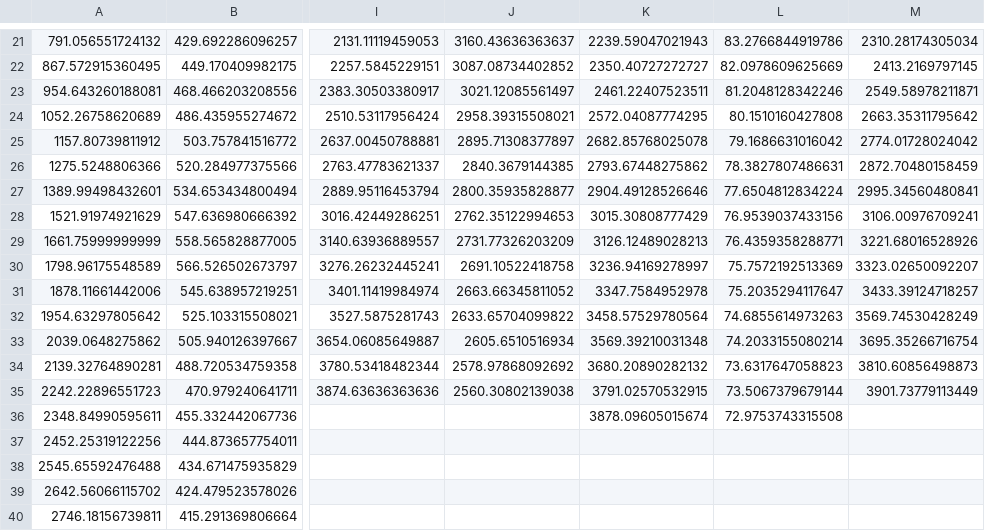
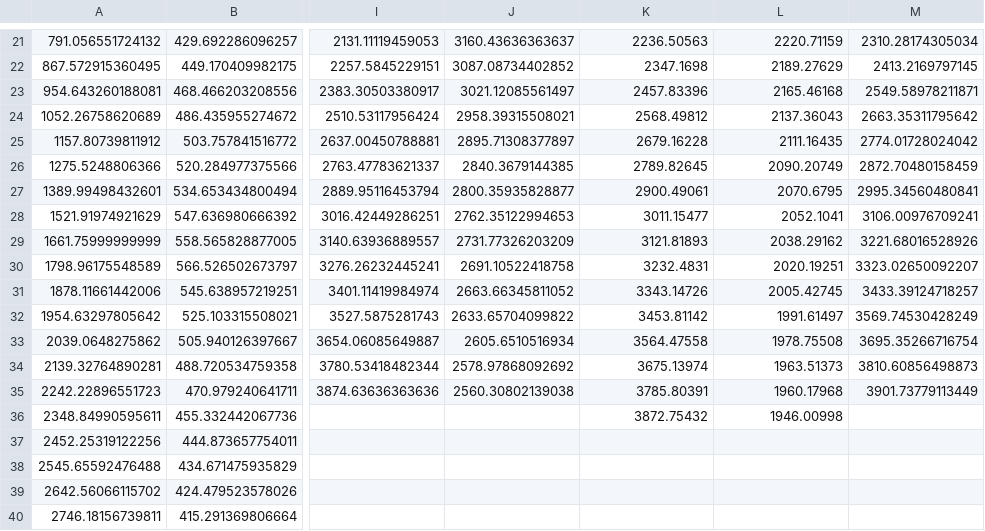
Before and after one commit to RubenvdBerg/SatToolAG, a CSV file: MB/Data/Fig3Wollenhaupt2.csv, drawn as a sheet; only a part is shown, gaps mark what is left out; the diff covers the shown part only; the diff names each change by its address in the sheet, - before the commit and + after, or states it on an @@ line.

```diff
--- a/MB/Data/Fig3Wollenhaupt2.csv
+++ b/MB/Data/Fig3Wollenhaupt2.csv
-K21: 2239.59047021943
+K21: 2236.50563
-L21: 83.2766844919786
+L21: 2220.71159
-K22: 2350.40727272727
+K22: 2347.1698
-L22: 82.0978609625669
+L22: 2189.27629
-K23: 2461.22407523511
+K23: 2457.83396
-L23: 81.2048128342246
+L23: 2165.46168
-K24: 2572.04087774295
+K24: 2568.49812
-L24: 80.1510160427808
+L24: 2137.36043
-K25: 2682.85768025078
+K25: 2679.16228
-L25: 79.1686631016042
+L25: 2111.16435
-K26: 2793.67448275862
+K26: 2789.82645
-L26: 78.3827807486631
+L26: 2090.20749
-K27: 2904.49128526646
+K27: 2900.49061
-L27: 77.6504812834224
+L27: 2070.6795
-K28: 3015.30808777429
+K28: 3011.15477
-L28: 76.9539037433156
+L28: 2052.1041
-K29: 3126.12489028213
+K29: 3121.81893
-L29: 76.4359358288771
+L29: 2038.29162
-K30: 3236.94169278997
+K30: 3232.4831
-L30: 75.7572192513369
+L30: 2020.19251
-K31: 3347.7584952978
+K31: 3343.14726
-L31: 75.2035294117647
+L31: 2005.42745
-K32: 3458.57529780564
+K32: 3453.81142
-L32: 74.6855614973263
+L32: 1991.61497
-K33: 3569.39210031348
+K33: 3564.47558
-L33: 74.2033155080214
+L33: 1978.75508
-K34: 3680.20890282132
+K34: 3675.13974
-L34: 73.6317647058823
+L34: 1963.51373
-K35: 3791.02570532915
+K35: 3785.80391
-L35: 73.5067379679144
+L35: 1960.17968
-K36: 3878.09605015674
+K36: 3872.75432
-L36: 72.9753743315508
+L36: 1946.00998
```
Also changed, not shown: 1 added row, 1 removed row and 36 edited cells elsewhere in this file, MB/Data/soyuzdata.csv, 4 other files.
